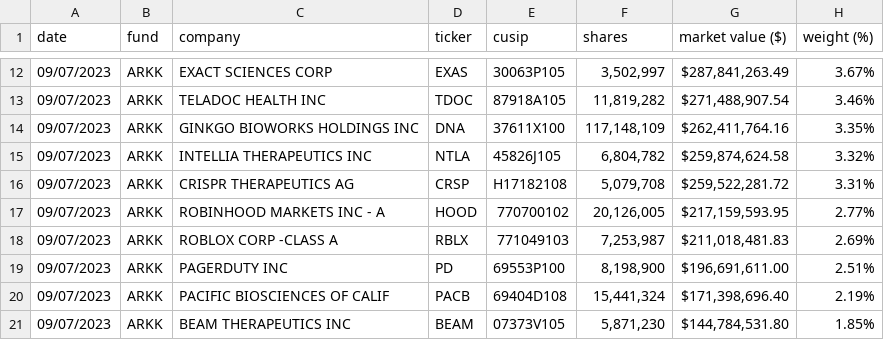
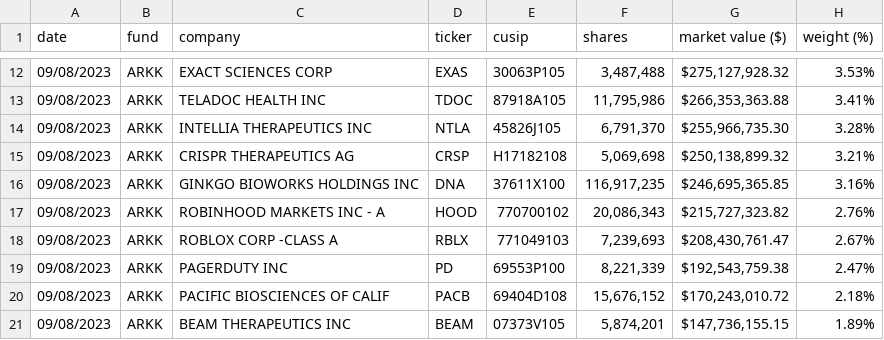
Before and after one commit to tsekityam/ark-funds-flat-data, a CSV file: raw/ARK_INNOVATION_ETF_ARKK_HOLDINGS.csv, drawn as a sheet; only a part is shown, gaps mark what is left out; the diff covers the shown part only.

Commit message:
Flat: latest data (2023-09-09T00:17:39.664Z) {   "date": "2023-09-09T00:17:39.664Z",   "files": [     {       "name": "ARK_INNOVATION_ETF_ARKK_HOLDINGS.csv",       "deltaBytes": 92,       "source": "https://ark-funds.com/wp-content/uploads/funds-etf-csv/ARK_INNOVATION_ETF_ARKK_HOLDINGS.csv"     },     {       "name": "raw/ARK_INNOVATION_ETF_ARKK_HOLDINGS.csv",       "deltaBytes": 94,       "source": "https://ark-funds.com/wp-content/uploads/funds-etf-csv/ARK_INNOVATION_ETF_ARKK_HOLDINGS.csv"     }   ] }

```diff
--- a/raw/ARK_INNOVATION_ETF_ARKK_HOLDINGS.csv
+++ b/raw/ARK_INNOVATION_ETF_ARKK_HOLDINGS.csv
@@ -12,10 +12,10 @@ date,fund,company,ticker,cusip,shares,"market value ($)","weight (%)"
-09/07/2023,ARKK,"EXACT SCIENCES CORP",EXAS,30063P105,"3,502,997","$287,841,263.49",3.67%
-09/07/2023,ARKK,"TELADOC HEALTH INC",TDOC,87918A105,"11,819,282","$271,488,907.54",3.46%
-09/07/2023,ARKK,"GINKGO BIOWORKS HOLDINGS INC",DNA,37611X100,"117,148,109","$262,411,764.16",3.35%
-09/07/2023,ARKK,"INTELLIA THERAPEUTICS INC",NTLA,45826J105,"6,804,782","$259,874,624.58",3.32%
-09/07/2023,ARKK,"CRISPR THERAPEUTICS AG",CRSP,H17182108,"5,079,708","$259,522,281.72",3.31%
-09/07/2023,ARKK,"ROBINHOOD MARKETS INC - A",HOOD,770700102,"20,126,005","$217,159,593.95",2.77%
-09/07/2023,ARKK,"ROBLOX CORP -CLASS A",RBLX,771049103,"7,253,987","$211,018,481.83",2.69%
-09/07/2023,ARKK,"PAGERDUTY INC",PD,69553P100,"8,198,900","$196,691,611.00",2.51%
-09/07/2023,ARKK,"PACIFIC BIOSCIENCES OF CALIF",PACB,69404D108,"15,441,324","$171,398,696.40",2.19%
-09/07/2023,ARKK,"BEAM THERAPEUTICS INC",BEAM,07373V105,"5,871,230","$144,784,531.80",1.85%
+09/08/2023,ARKK,"EXACT SCIENCES CORP",EXAS,30063P105,"3,487,488","$275,127,928.32",3.53%
+09/08/2023,ARKK,"TELADOC HEALTH INC",TDOC,87918A105,"11,795,986","$266,353,363.88",3.41%
+09/08/2023,ARKK,"INTELLIA THERAPEUTICS INC",NTLA,45826J105,"6,791,370","$255,966,735.30",3.28%
+09/08/2023,ARKK,"CRISPR THERAPEUTICS AG",CRSP,H17182108,"5,069,698","$250,138,899.32",3.21%
+09/08/2023,ARKK,"GINKGO BIOWORKS HOLDINGS INC",DNA,37611X100,"116,917,235","$246,695,365.85",3.16%
+09/08/2023,ARKK,"ROBINHOOD MARKETS INC - A",HOOD,770700102,"20,086,343","$215,727,323.82",2.76%
+09/08/2023,ARKK,"ROBLOX CORP -CLASS A",RBLX,771049103,"7,239,693","$208,430,761.47",2.67%
+09/08/2023,ARKK,"PAGERDUTY INC",PD,69553P100,"8,221,339","$192,543,759.38",2.47%
+09/08/2023,ARKK,"PACIFIC BIOSCIENCES OF CALIF",PACB,69404D108,"15,676,152","$170,243,010.72",2.18%
+09/08/2023,ARKK,"BEAM THERAPEUTICS INC",BEAM,07373V105,"5,874,201","$147,736,155.15",1.89%
```
Also changed, not shown: 1 added row and 81 edited cells elsewhere in this file, ARK_INNOVATION_ETF_ARKK_HOLDINGS.csv.
